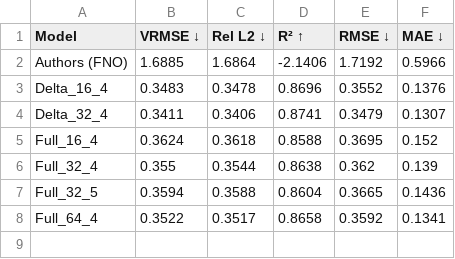
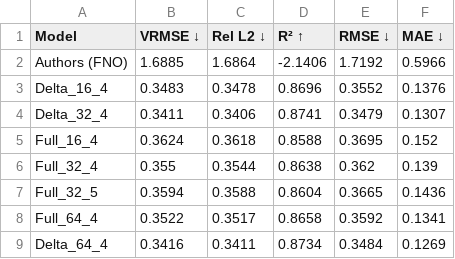
Before and after one commit to eliray01/msc_hse, a CSV file: results/Model Comparison (Rollout 4-step).csv, drawn as a sheet; the diff names each change by its address in the sheet, - before the commit and + after, or states it on an @@ line.

Commit message:
Delta_64_4 results

```diff
--- a/results/Model Comparison (Rollout 4-step).csv
+++ b/results/Model Comparison (Rollout 4-step).csv
+row 9: Delta_64_4 | 0.3416 | 0.3411 | 0.8734 | 0.3484 | 0.1269
```
Also changed, not shown: results/Error Growth (Rollout Stability).csv, results/Model Comparison (1-Step Prediction).csv, 8 other files.
